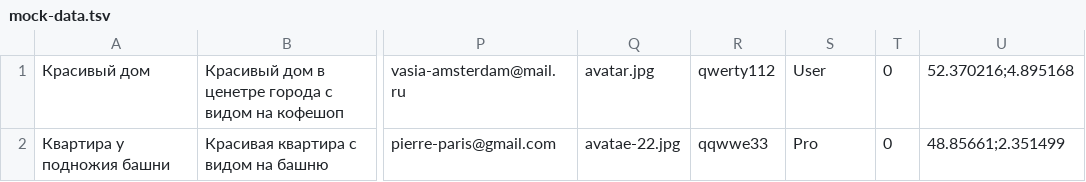
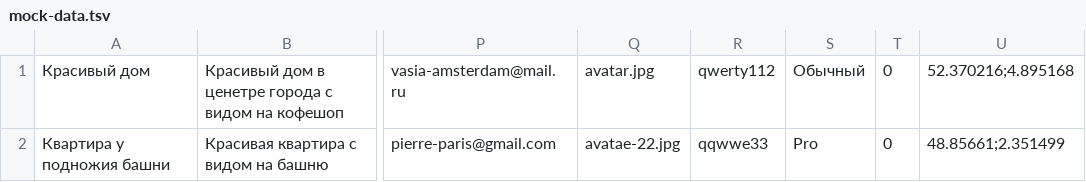
Before and after one commit to htmlacademy-nodejs-api/1927751-six-cities-7, a TSV file: mocks/mock-data.tsv, drawn as a sheet; only a part is shown, gaps mark what is left out; the diff names each change by its address in the sheet, - before the commit and + after, or states it on an @@ line.

Commit message:
feat: add mock json data

```diff
--- a/mocks/mock-data.tsv
+++ b/mocks/mock-data.tsv
-S1: User
+S1: Обычный
```
Also changed, not shown: 1 other file.
